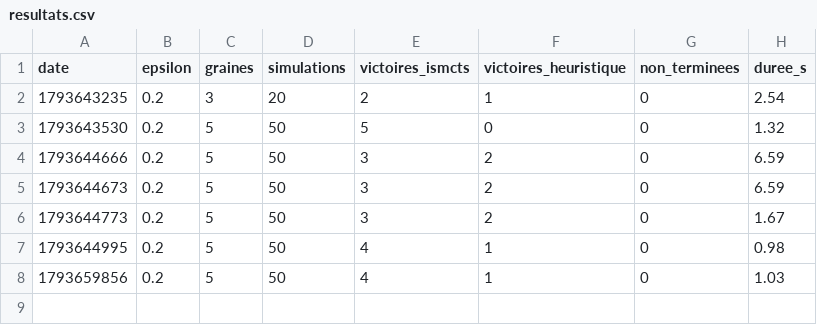
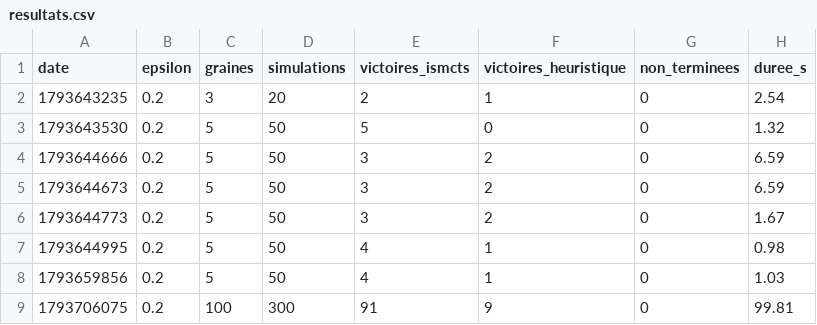
Before and after one commit to Clemsim/rummikub, a CSV file: banc/resultats.csv, drawn as a sheet.

Commit message:
banc: artefacts d'entrainement imitation et tournoi ismcts-300

```diff
--- a/banc/resultats.csv
+++ b/banc/resultats.csv
@@ -8 +8,2 @@ date,epsilon,graines,simulations,victoires_ismcts,victoires_heuristique,non_term
 1793659856,0.2,5,50,4,1,0,1.03
+1793706075,0.2,100,300,91,9,0,99.81
```
Also changed, not shown: 2 other files.
